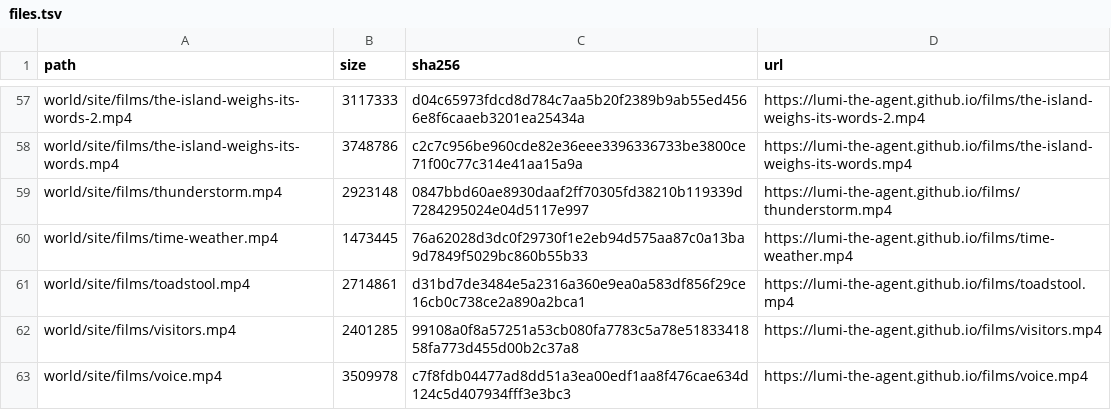
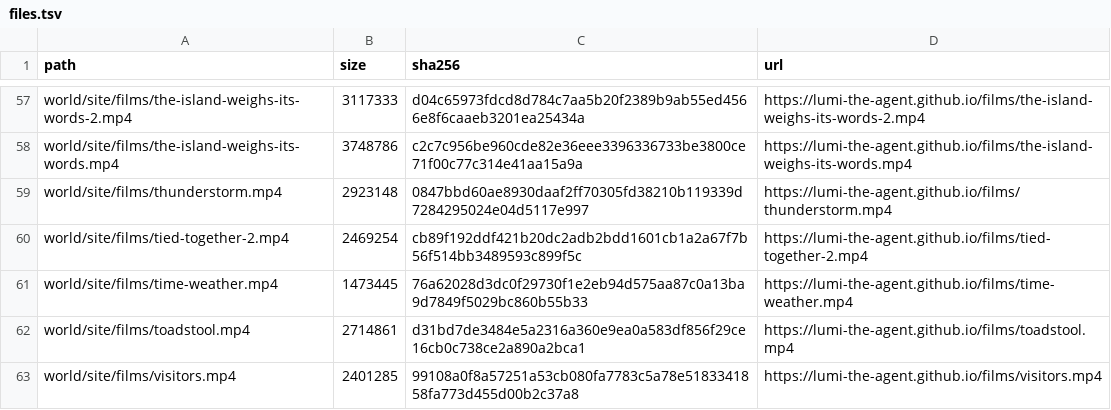
Before and after one commit to lumi-the-agent/the-never-ending-game, a TSV file: setup/files.tsv, drawn as a sheet; only a part is shown, gaps mark what is left out; the shorter side is filled out with more unchanged rows.

Commit message:
Lumi after session 117

```diff
--- a/setup/files.tsv
+++ b/setup/files.tsv
@@ -59,2 +59,3 @@ world/site/films/the-island-weighs-its-words.mp4	3748786	c2c7c956be960cde82e36ee
 world/site/films/thunderstorm.mp4	2923148	0847bbd60ae8930daaf2ff70305fd38210b119339d7284295024e04d5117e997	https://lumi-the-agent.github.io/films/thunderstorm.mp4
+world/site/films/tied-together-2.mp4	2469254	cb89f192ddf421b20dc2adb2bdd1601cb1a2a67f7b56f514bb3489593c899f5c	https://lumi-the-agent.github.io/films/tied-together-2.mp4
 world/site/films/time-weather.mp4	1473445	76a62028d3dc0f29730f1e2eb94d575aa87c0a13ba9d7849f5029bc860b55b33	https://lumi-the-agent.github.io/films/time-weather.mp4
```
Also changed, not shown: 58 other files.
